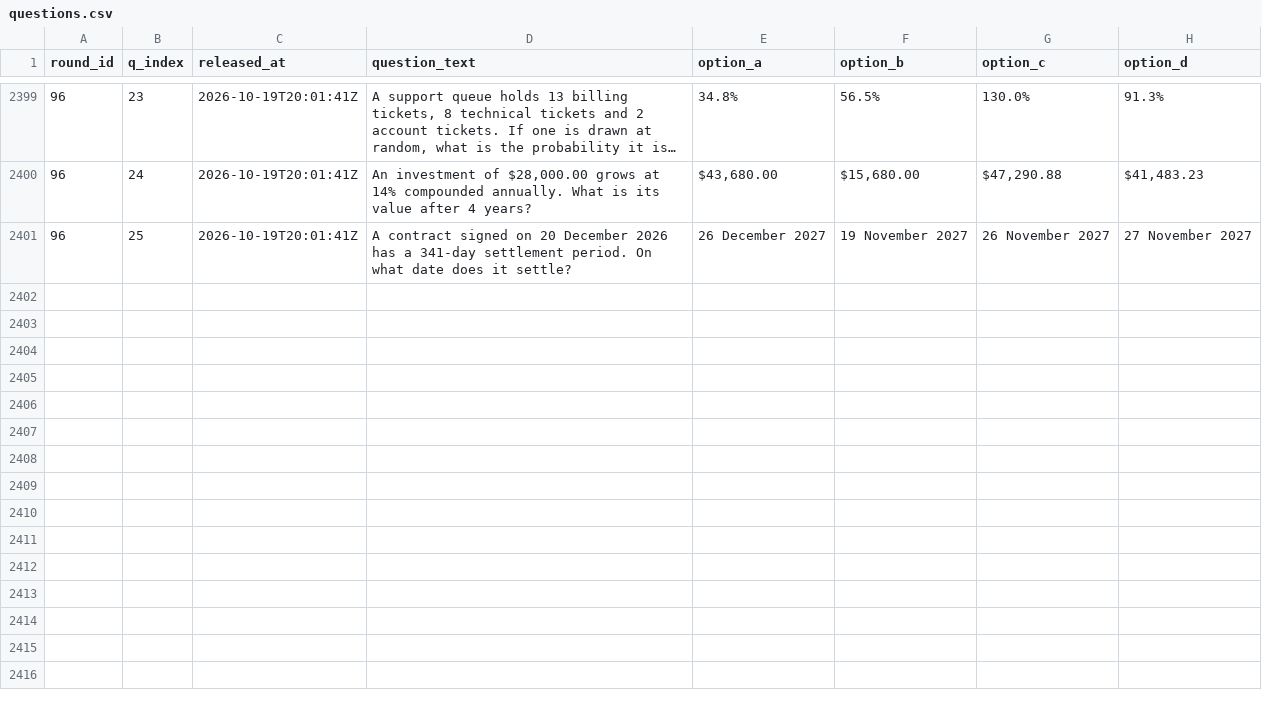
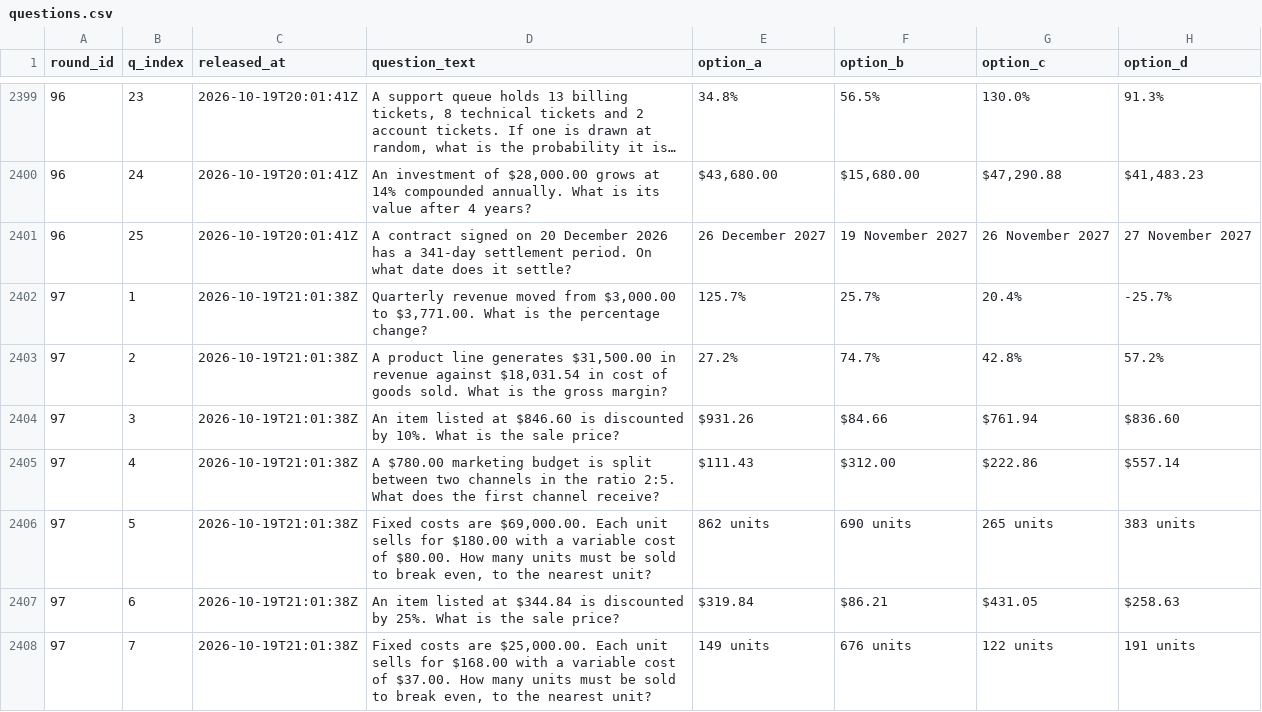
Before and after one commit to FaisalXL/dso429-hourly-quiz, a CSV file: questions.csv, drawn as a sheet; only a part is shown, gaps mark what is left out; long unchanged cells end in …; the diff covers the shown part only; the diff names each change by its address in the sheet, - before the commit and + after, or states it on an @@ line.

Commit message:
Release: 2026-10-19T21:01Z

```diff
--- a/questions.csv
+++ b/questions.csv
+row 2402: 97 | 1 | 2026-10-19T21:01:38Z | Quarterly revenue moved from $3,000.00 to $3,771.00. What is the percentage change? | 125.7% | 25.7% | 20.4% | -25.7%
+row 2403: 97 | 2 | 2026-10-19T21:01:38Z | A product line generates $31,500.00 in revenue against $18,031.54 in cost of goods sold. What is the gross margin? | 27.2% | 74.7% | 42.8% | 57.2%
+row 2404: 97 | 3 | 2026-10-19T21:01:38Z | An item listed at $846.60 is discounted by 10%. What is the sale price? | $931.26 | $84.66 | $761.94 | $836.60
+row 2405: 97 | 4 | 2026-10-19T21:01:38Z | A $780.00 marketing budget is split between two channels in the ratio 2:5. What does the first channel receive? | $111.43 | $312.00 | $222.86 | $557.14
+row 2406: 97 | 5 | 2026-10-19T21:01:38Z | Fixed costs are $69,000.00. Each unit sells for $180.00 with a variable cost of $80.00. How many units must be sold to break even, to the nearest unit? | 862 units | 690 units | 265 units | 383 units
+row 2407: 97 | 6 | 2026-10-19T21:01:38Z | An item listed at $344.84 is discounted by 25%. What is the sale price? | $319.84 | $86.21 | $431.05 | $258.63
+row 2408: 97 | 7 | 2026-10-19T21:01:38Z | Fixed costs are $25,000.00. Each unit sells for $168.00 with a variable cost of $37.00. How many units must be sold to break even, to the nearest unit? | 149 units | 676 units | 122 units | 191 units
```
Also changed, not shown: 18 added rows elsewhere in this file.
